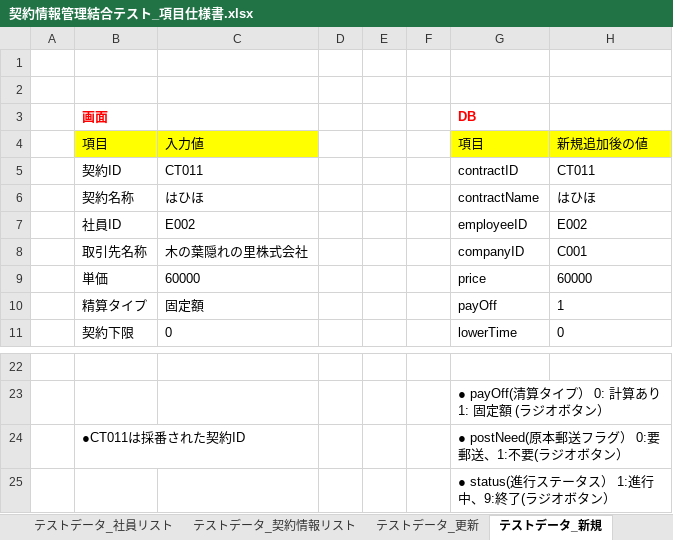
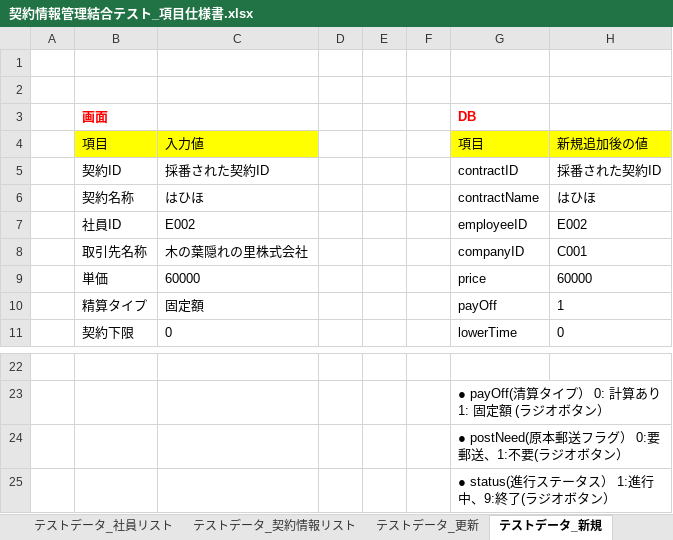
Before and after one commit to softtechSoft/ems, an Excel workbook: DOC/結合テスト/契約情報管理結合テスト_項目仕様書.xlsx, sheet テストデータ_新規, drawn as a sheet; only a part is shown, gaps mark what is left out; values as stored, in another font and other column widths than the file's, no borders; the diff names each change by its address in the sheet, - before the commit and + after, or states it on an @@ line.

Commit message:
結合テスト更新

```diff
--- a/DOC/結合テスト/契約情報管理結合テスト_項目仕様書.xlsx (sheet テストデータ_新規)
+++ b/DOC/結合テスト/契約情報管理結合テスト_項目仕様書.xlsx (sheet テストデータ_新規)
-C5: CT011
+C5: 採番された契約ID
-H5: CT011
+H5: 採番された契約ID
-B24: ●CT011は採番された契約ID
+B24: (empty)
```
Also changed, not shown: 1 other file.
